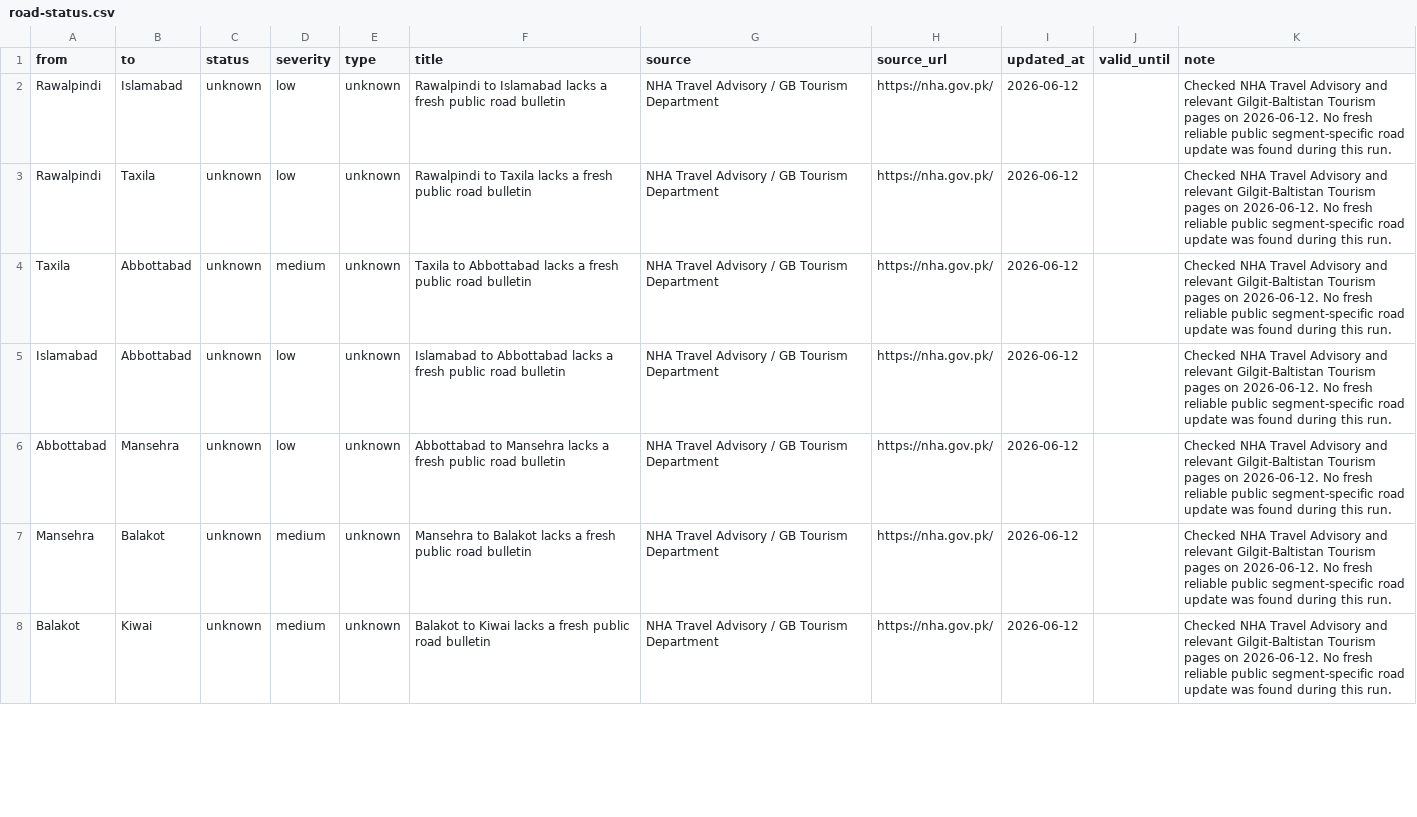
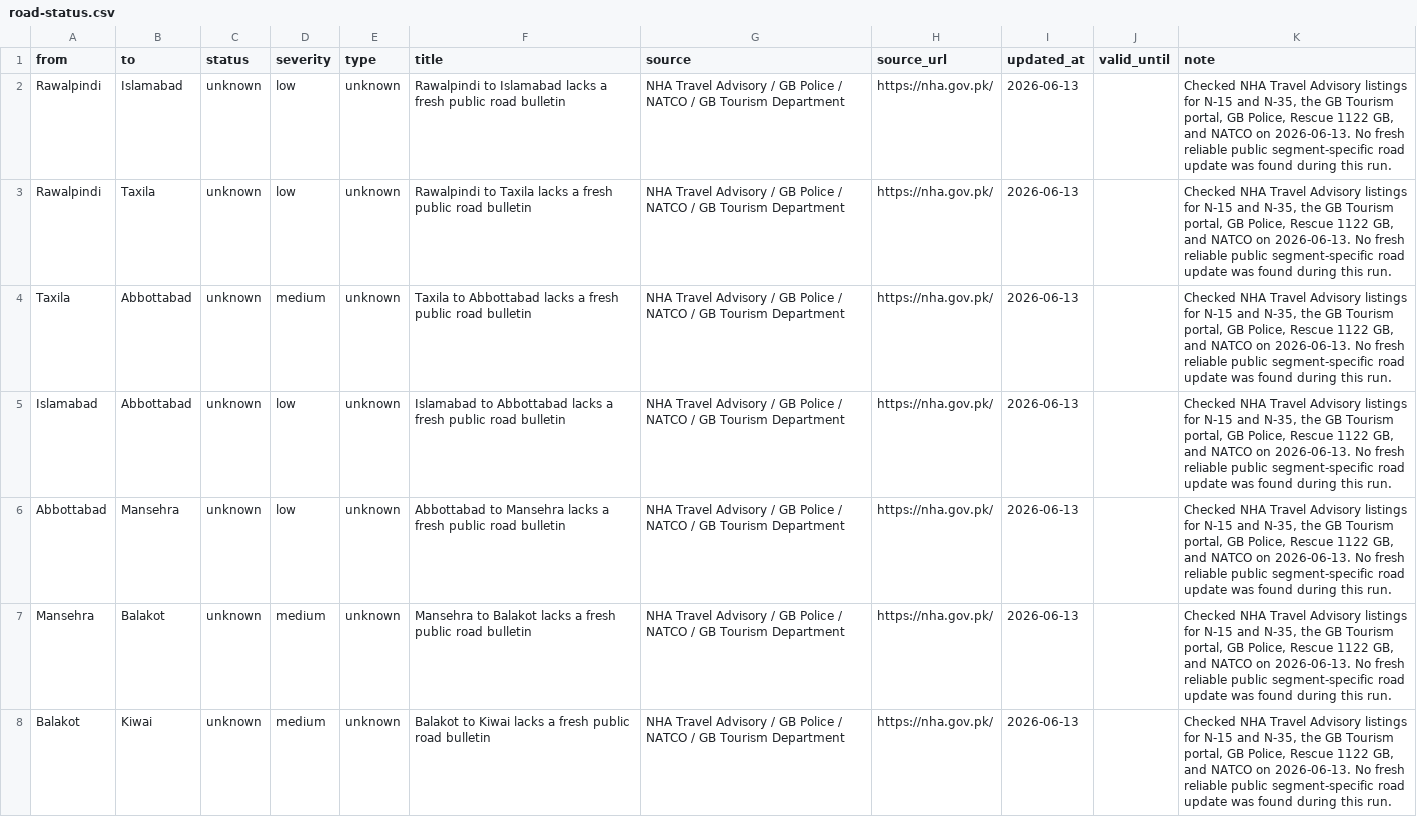
Before and after one commit to hunzaiamin/gb-route-planner-pro, a CSV file: road-status.csv, drawn as a sheet; only a part is shown; the diff covers the shown part only.

```diff
--- a/road-status.csv
+++ b/road-status.csv
@@ -1,8 +1,8 @@
 from,to,status,severity,type,title,source,source_url,updated_at,valid_until,note
-Rawalpindi,Islamabad,unknown,low,unknown,Rawalpindi to Islamabad lacks a fresh public road bulletin,NHA Travel Advisory / GB Tourism Department,https://nha.gov.pk/,2026-06-12,,Checked NHA Travel Advisory and relevant Gilgit-Baltistan Tourism pages on 2026-06-12. No fresh reliable public segment-specific road update was found during this run.
-Rawalpindi,Taxila,unknown,low,unknown,Rawalpindi to Taxila lacks a fresh public road bulletin,NHA Travel Advisory / GB Tourism Department,https://nha.gov.pk/,2026-06-12,,Checked NHA Travel Advisory and relevant Gilgit-Baltistan Tourism pages on 2026-06-12. No fresh reliable public segment-specific road update was found during this run.
-Taxila,Abbottabad,unknown,medium,unknown,Taxila to Abbottabad lacks a fresh public road bulletin,NHA Travel Advisory / GB Tourism Department,https://nha.gov.pk/,2026-06-12,,Checked NHA Travel Advisory and relevant Gilgit-Baltistan Tourism pages on 2026-06-12. No fresh reliable public segment-specific road update was found during this run.
-Islamabad,Abbottabad,unknown,low,unknown,Islamabad to Abbottabad lacks a fresh public road bulletin,NHA Travel Advisory / GB Tourism Department,https://nha.gov.pk/,2026-06-12,,Checked NHA Travel Advisory and relevant Gilgit-Baltistan Tourism pages on 2026-06-12. No fresh reliable public segment-specific road update was found during this run.
-Abbottabad,Mansehra,unknown,low,unknown,Abbottabad to Mansehra lacks a fresh public road bulletin,NHA Travel Advisory / GB Tourism Department,https://nha.gov.pk/,2026-06-12,,Checked NHA Travel Advisory and relevant Gilgit-Baltistan Tourism pages on 2026-06-12. No fresh reliable public segment-specific road update was found during this run.
-Mansehra,Balakot,unknown,medium,unknown,Mansehra to Balakot lacks a fresh public road bulletin,NHA Travel Advisory / GB Tourism Department,https://nha.gov.pk/,2026-06-12,,Checked NHA Travel Advisory and relevant Gilgit-Baltistan Tourism pages on 2026-06-12. No fresh reliable public segment-specific road update was found during this run.
-Balakot,Kiwai,unknown,medium,unknown,Balakot to Kiwai lacks a fresh public road bulletin,NHA Travel Advisory / GB Tourism Department,https://nha.gov.pk/,2026-06-12,,Checked NHA Travel Advisory and relevant Gilgit-Baltistan Tourism pages on 2026-06-12. No fresh reliable public segment-specific road update was found during this run.
+Rawalpindi,Islamabad,unknown,low,unknown,Rawalpindi to Islamabad lacks a fresh public road bulletin,NHA Travel Advisory / GB Police / NATCO / GB Tourism Department,https://nha.gov.pk/,2026-06-13,,"Checked NHA Travel Advisory listings for N-15 and N-35, the GB Tourism portal, GB Police, Rescue 1122 GB, and NATCO on 2026-06-13. No fresh reliable public segment-specific road update was found during this run."
+Rawalpindi,Taxila,unknown,low,unknown,Rawalpindi to Taxila lacks a fresh public road bulletin,NHA Travel Advisory / GB Police / NATCO / GB Tourism Department,https://nha.gov.pk/,2026-06-13,,"Checked NHA Travel Advisory listings for N-15 and N-35, the GB Tourism portal, GB Police, Rescue 1122 GB, and NATCO on 2026-06-13. No fresh reliable public segment-specific road update was found during this run."
+Taxila,Abbottabad,unknown,medium,unknown,Taxila to Abbottabad lacks a fresh public road bulletin,NHA Travel Advisory / GB Police / NATCO / GB Tourism Department,https://nha.gov.pk/,2026-06-13,,"Checked NHA Travel Advisory listings for N-15 and N-35, the GB Tourism portal, GB Police, Rescue 1122 GB, and NATCO on 2026-06-13. No fresh reliable public segment-specific road update was found during this run."
+Islamabad,Abbottabad,unknown,low,unknown,Islamabad to Abbottabad lacks a fresh public road bulletin,NHA Travel Advisory / GB Police / NATCO / GB Tourism Department,https://nha.gov.pk/,2026-06-13,,"Checked NHA Travel Advisory listings for N-15 and N-35, the GB Tourism portal, GB Police, Rescue 1122 GB, and NATCO on 2026-06-13. No fresh reliable public segment-specific road update was found during this run."
+Abbottabad,Mansehra,unknown,low,unknown,Abbottabad to Mansehra lacks a fresh public road bulletin,NHA Travel Advisory / GB Police / NATCO / GB Tourism Department,https://nha.gov.pk/,2026-06-13,,"Checked NHA Travel Advisory listings for N-15 and N-35, the GB Tourism portal, GB Police, Rescue 1122 GB, and NATCO on 2026-06-13. No fresh reliable public segment-specific road update was found during this run."
+Mansehra,Balakot,unknown,medium,unknown,Mansehra to Balakot lacks a fresh public road bulletin,NHA Travel Advisory / GB Police / NATCO / GB Tourism Department,https://nha.gov.pk/,2026-06-13,,"Checked NHA Travel Advisory listings for N-15 and N-35, the GB Tourism portal, GB Police, Rescue 1122 GB, and NATCO on 2026-06-13. No fresh reliable public segment-specific road update was found during this run."
+Balakot,Kiwai,unknown,medium,unknown,Balakot to Kiwai lacks a fresh public road bulletin,NHA Travel Advisory / GB Police / NATCO / GB Tourism Department,https://nha.gov.pk/,2026-06-13,,"Checked NHA Travel Advisory listings for N-15 and N-35, the GB Tourism portal, GB Police, Rescue 1122 GB, and NATCO on 2026-06-13. No fresh reliable public segment-specific road update was found during this run."
```
Also changed, not shown: 144 edited cells elsewhere in this file.
